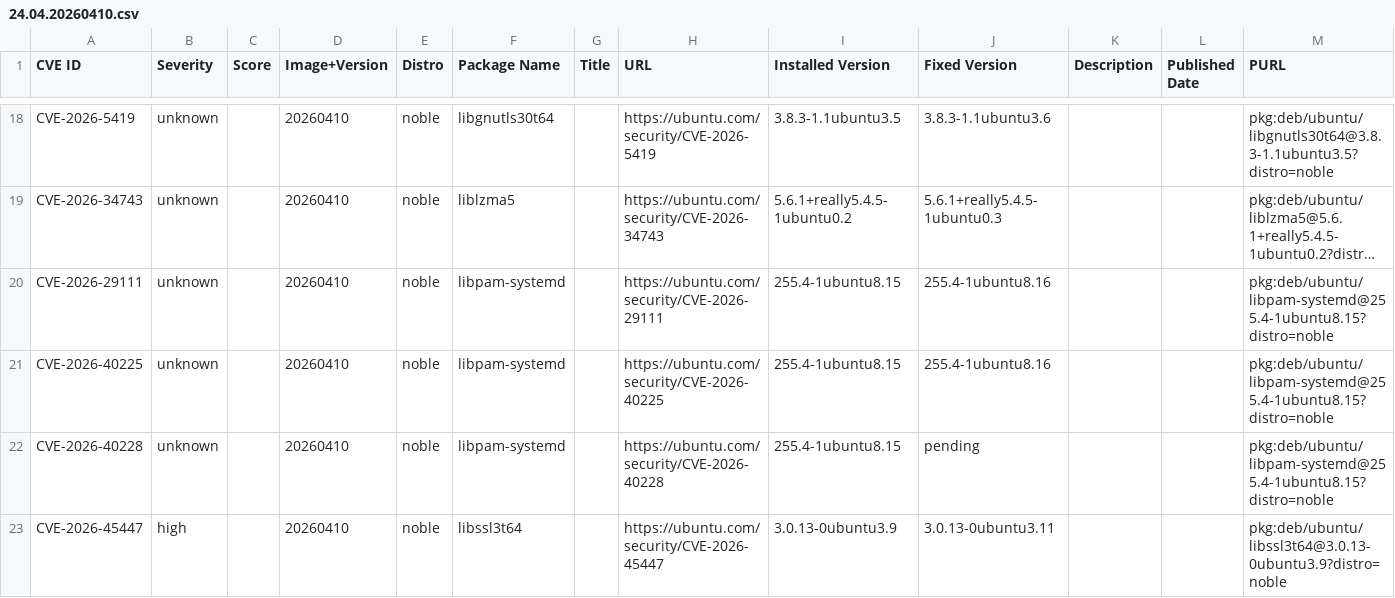
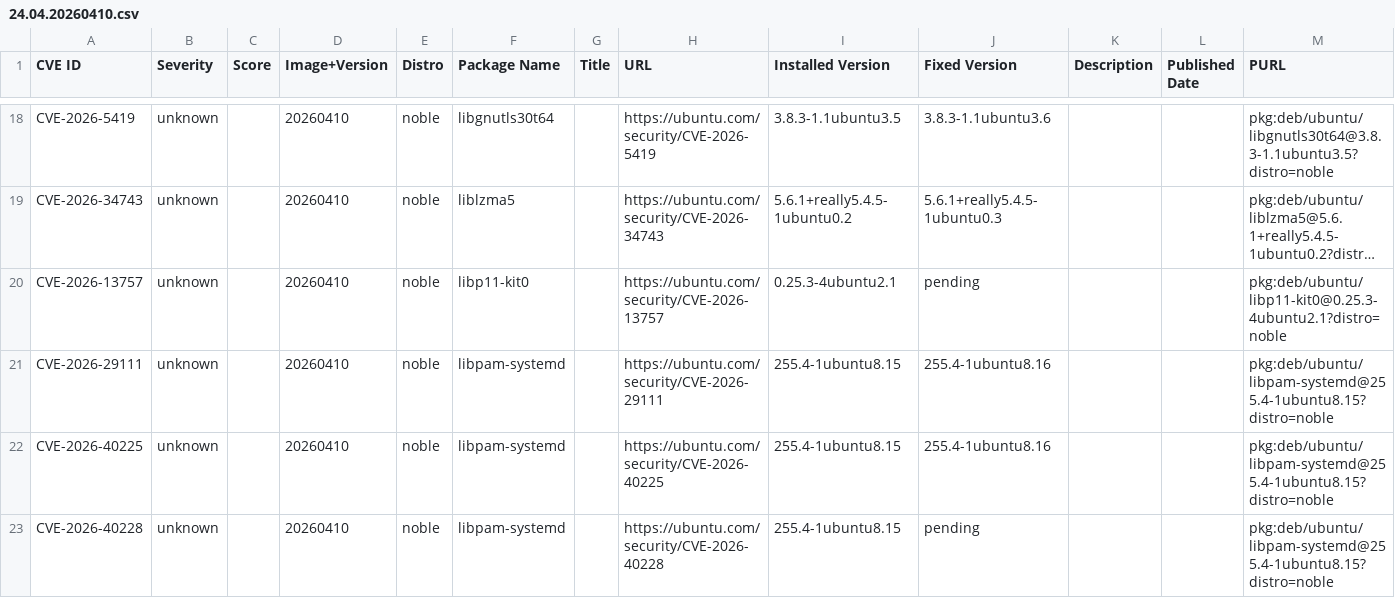
Before and after one commit to canonical/vcf-ubuntu-vulnerabilities, a CSV file: ubuntu-24-04-lts-noble-2/24.04.20260410.csv, drawn as a sheet; only a part is shown, gaps mark what is left out; the shorter side is filled out with more unchanged rows; long unchanged cells end in …; the diff names each change by its address in the sheet, - before the commit and + after, or states it on an @@ line.

Commit message:
Update CVE reports for ubuntu-24-04-lts-noble-2 (suite: noble)
Generated 2026-07-01T02:00:18Z

```diff
--- a/ubuntu-24-04-lts-noble-2/24.04.20260410.csv
+++ b/ubuntu-24-04-lts-noble-2/24.04.20260410.csv
+row 20: CVE-2026-13757 | unknown |  | 20260410 | noble | libp11-kit0 |  | https://ubuntu.com/security/CVE-2026-13757 | 0.25.3-4ubuntu2.1 | pending |  |  | pkg:deb/ubuntu/libp11-kit0@0.25.3-4ubuntu2.1?distro=noble
```
Also changed, not shown: ubuntu-24-04-lts-noble-2/24.04.20260519.csv, ubuntu-24-04-lts-noble-2/24.04.20260615.csv.
